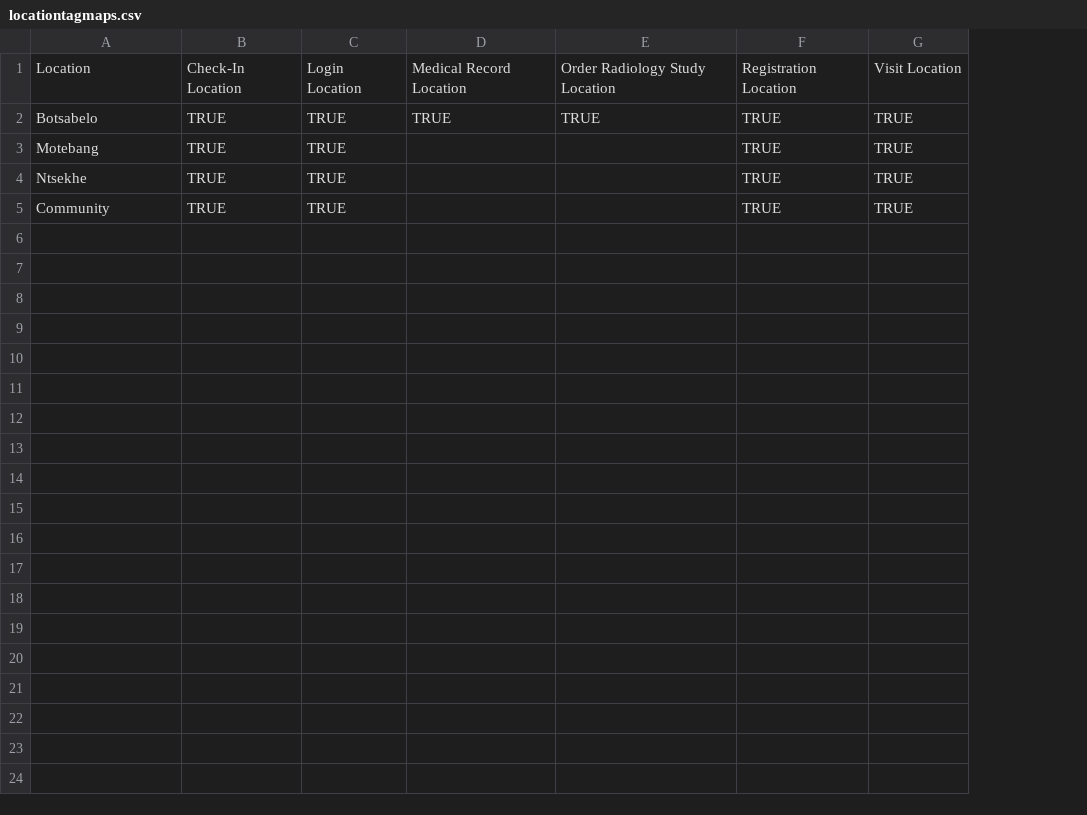
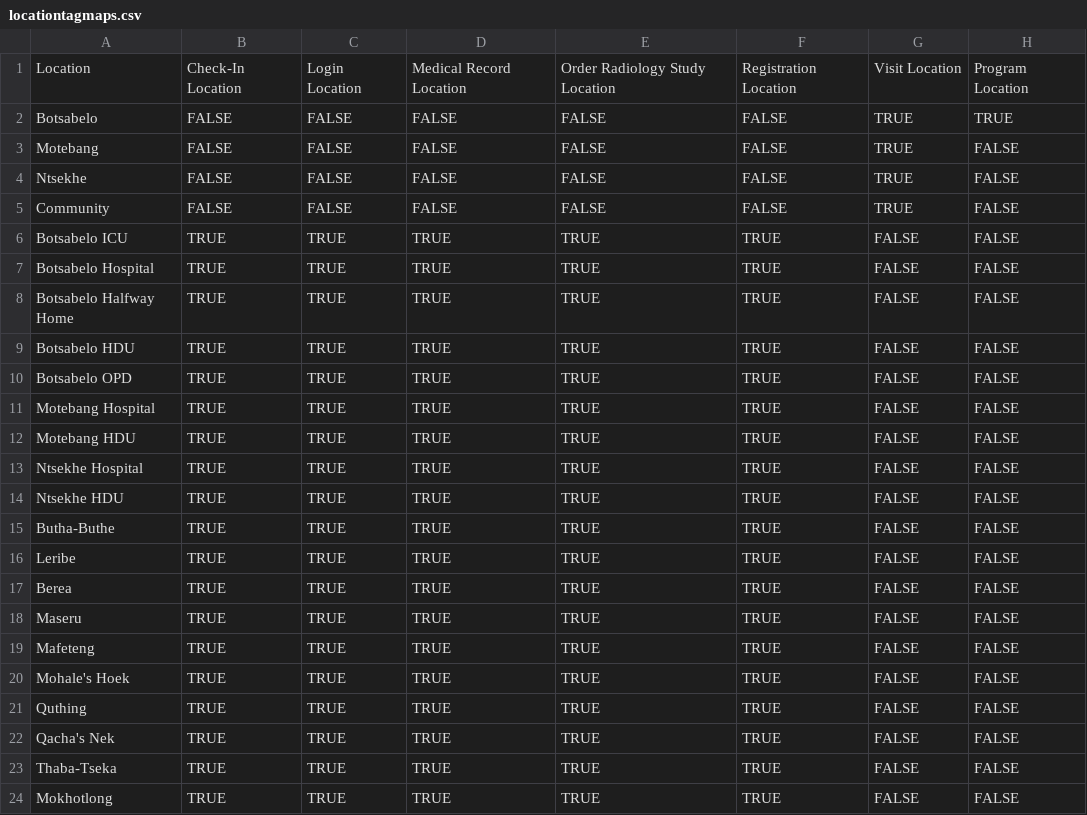
Before and after one commit to PIH/lesotho-emr, a CSV file: content/configuration/backend_configuration/locationtagmaps/locationtagmaps.csv, drawn as a sheet; removed rows and columns are numbered as before the commit, all else as after; the diff names each change by its address in the sheet, - before the commit and + after, or states it on an @@ line.

Commit message:
UHM-9399: Fix location tags

```diff
--- a/content/configuration/backend_configuration/locationtagmaps/locationtagmaps.csv
+++ b/content/configuration/backend_configuration/locationtagmaps/locationtagmaps.csv
-column D, rows 1-2: Medical Record Location | TRUE
-column E, rows 1-2: Order Radiology Study Location | TRUE
+column D, rows 1-5: Medical Record Location | FALSE | FALSE | FALSE | FALSE
+column E, rows 1-5: Order Radiology Study Location | FALSE | FALSE | FALSE | FALSE
+column H, rows 1-5: Program Location | TRUE | FALSE | FALSE | FALSE
-B2:B5: TRUE
+B2:B5: FALSE
-C2:C5: TRUE
+C2:C5: FALSE
-F2:F5: TRUE
+F2:F5: FALSE
+row 6: Botsabelo ICU | TRUE | TRUE | TRUE | TRUE | TRUE | FALSE | FALSE
+row 7: Botsabelo Hospital | TRUE | TRUE | TRUE | TRUE | TRUE | FALSE | FALSE
+row 8: Botsabelo Halfway Home | TRUE | TRUE | TRUE | TRUE | TRUE | FALSE | FALSE
+row 9: Botsabelo HDU | TRUE | TRUE | TRUE | TRUE | TRUE | FALSE | FALSE
+row 10: Botsabelo OPD | TRUE | TRUE | TRUE | TRUE | TRUE | FALSE | FALSE
+row 11: Motebang Hospital | TRUE | TRUE | TRUE | TRUE | TRUE | FALSE | FALSE
+row 12: Motebang HDU | TRUE | TRUE | TRUE | TRUE | TRUE | FALSE | FALSE
+row 13: Ntsekhe Hospital | TRUE | TRUE | TRUE | TRUE | TRUE | FALSE | FALSE
+row 14: Ntsekhe HDU | TRUE | TRUE | TRUE | TRUE | TRUE | FALSE | FALSE
+row 15: Butha-Buthe | TRUE | TRUE | TRUE | TRUE | TRUE | FALSE | FALSE
+row 16: Leribe | TRUE | TRUE | TRUE | TRUE | TRUE | FALSE | FALSE
+row 17: Berea | TRUE | TRUE | TRUE | TRUE | TRUE | FALSE | FALSE
+row 18: Maseru | TRUE | TRUE | TRUE | TRUE | TRUE | FALSE | FALSE
+row 19: Mafeteng | TRUE | TRUE | TRUE | TRUE | TRUE | FALSE | FALSE
+row 20: Mohale's Hoek | TRUE | TRUE | TRUE | TRUE | TRUE | FALSE | FALSE
+row 21: Quthing | TRUE | TRUE | TRUE | TRUE | TRUE | FALSE | FALSE
+row 22: Qacha's Nek | TRUE | TRUE | TRUE | TRUE | TRUE | FALSE | FALSE
+row 23: Thaba-Tseka | TRUE | TRUE | TRUE | TRUE | TRUE | FALSE | FALSE
+row 24: Mokhotlong | TRUE | TRUE | TRUE | TRUE | TRUE | FALSE | FALSE
```
